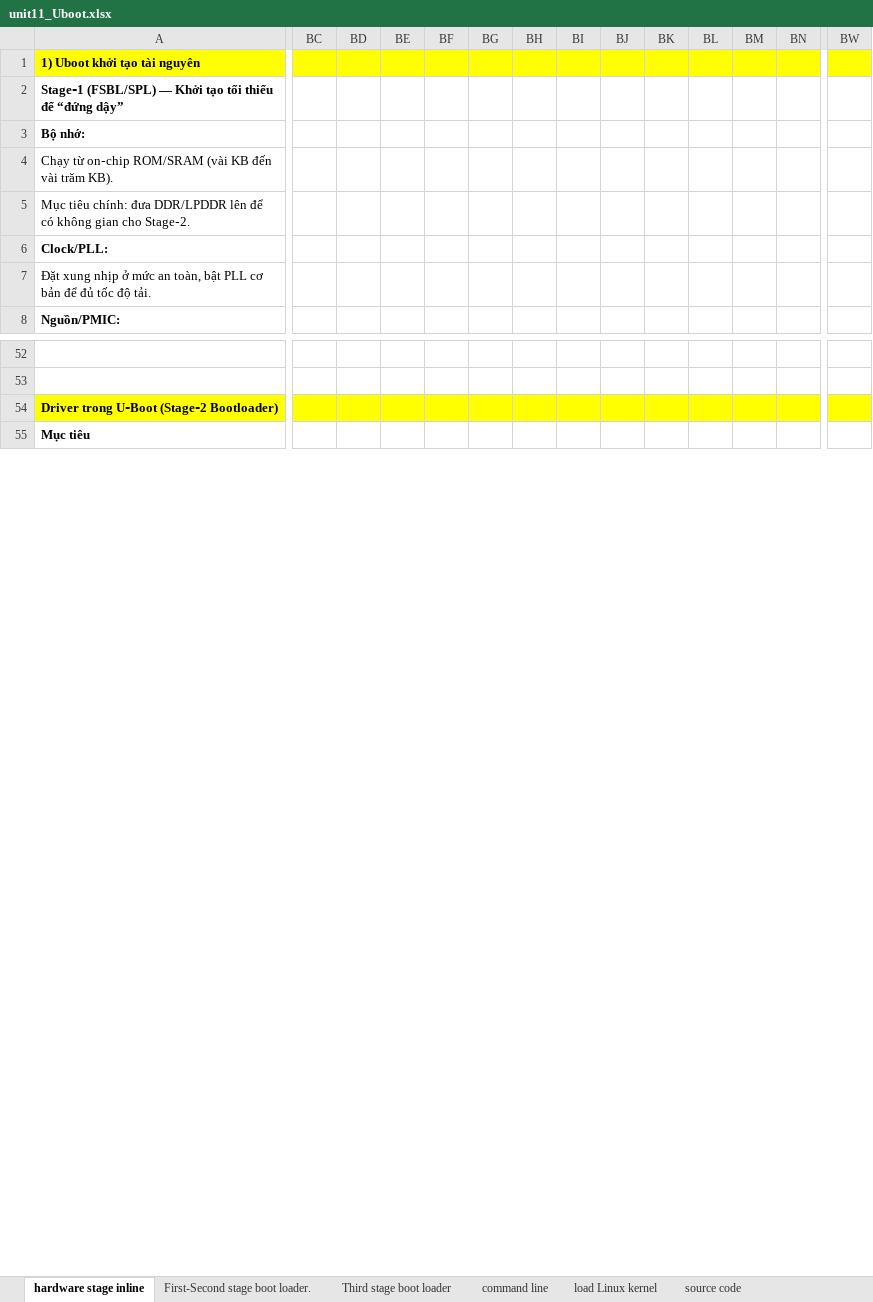
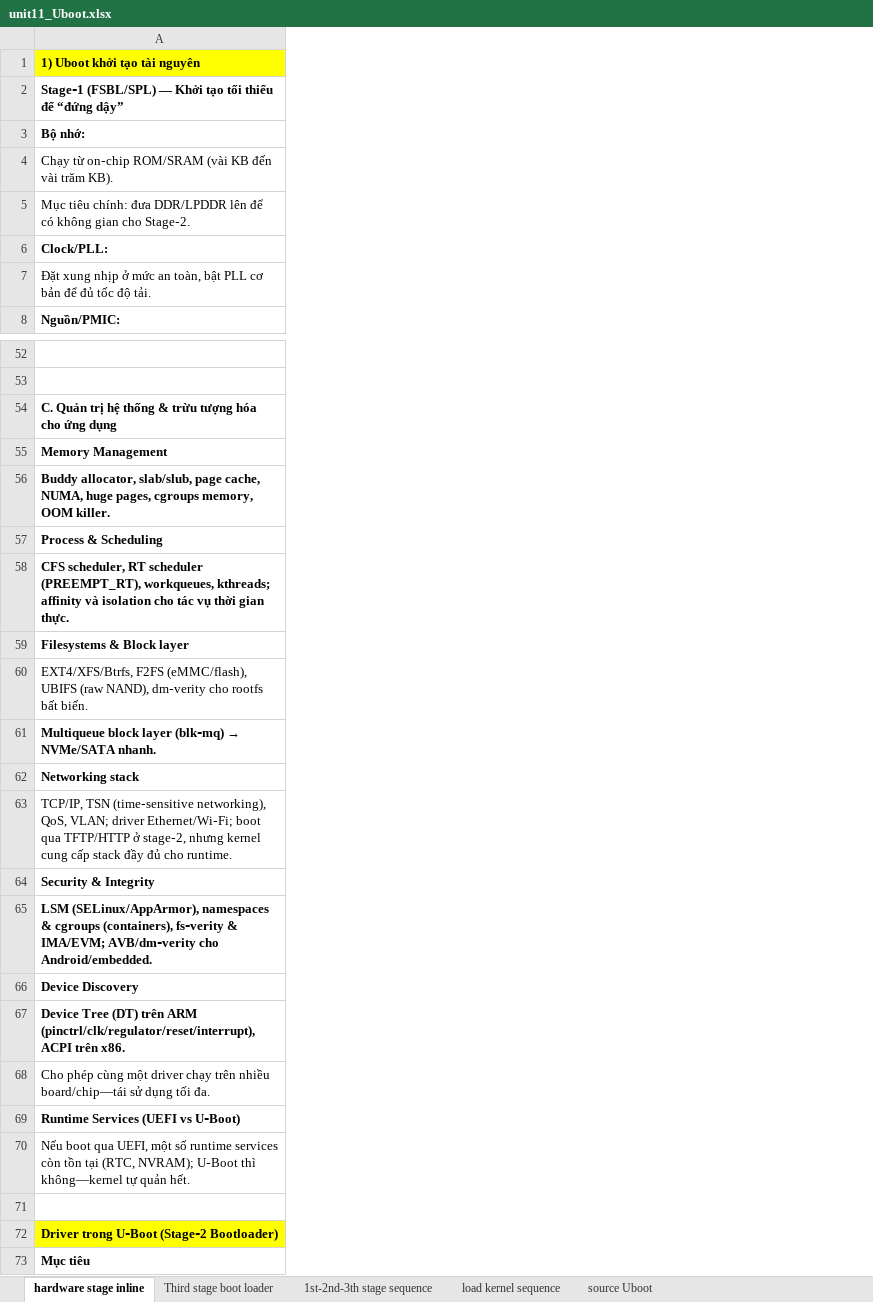
Before and after one commit to liemvu12/Study-Kernel-Linux, an Excel workbook: 01. BaseTraining/unit12_Uboot/unit11_Uboot.xlsx, sheet hardware stage inline, drawn as a sheet; only a part is shown, gaps mark what is left out; values as stored, in another font and other column widths than the file's, no borders; removed rows and columns are numbered as before the commit, all else as after; rows hold the shown columns only; the diff covers the shown part only; the diff names each change by its address in the sheet, - before the commit and + after, or states it on an @@ line.

```diff
--- a/01. BaseTraining/unit12_Uboot/unit11_Uboot.xlsx (sheet hardware stage inline)
+++ b/01. BaseTraining/unit12_Uboot/unit11_Uboot.xlsx (sheet hardware stage inline)
-sheet tab: First-Second stage boot loader.
+sheet tab: 1st-2nd-3th stage sequence
-sheet tab: load Linux kernel
+sheet tab: load kernel sequence
-sheet tab: source code
+sheet tab: source Uboot
-sheet tab: command line
@@ sheet tab order changed: hardware stage inline | Third stage boot loader | 1st-2nd-3th stage sequence | load kernel sequence | source Uboot @@
-column BC, empty
-column BD, empty
-column BE, empty
-column BF, empty
-column BG, empty
-column BH, empty
-column BI, empty
-column BJ, empty
-column BK, empty
-column BL, empty
-column BM, empty
-column BN, empty
-column BW, empty
+row 54: C. Quản trị hệ thống & trừu tượng hóa cho ứng dụng
+row 55: Memory Management
+row 56: Buddy allocator, slab/slub, page cache, NUMA, huge pages, cgroups memory, OOM killer.
+row 57: Process & Scheduling
+row 58: CFS scheduler, RT scheduler (PREEMPT_RT), workqueues, kthreads; affinity và isolation cho tác vụ thời gian thực.
+row 59: Filesystems & Block layer
+row 60: EXT4/XFS/Btrfs, F2FS (eMMC/flash), UBIFS (raw NAND), dm‑verity cho rootfs bất biến.
+row 61: Multiqueue block layer (blk‑mq) → NVMe/SATA nhanh.
+row 62: Networking stack
+row 63: TCP/IP, TSN (time‑sensitive networking), QoS, VLAN; driver Ethernet/Wi‑Fi; boot qua TFTP/HTTP ở stage‑2, nhưng kernel cung cấp stack đầy đủ cho runtime.
+row 64: Security & Integrity
+row 65: LSM (SELinux/AppArmor), namespaces & cgroups (containers), fs‑verity & IMA/EVM; AVB/dm‑verity cho Android/embedded.
+row 66: Device Discovery
+row 67: Device Tree (DT) trên ARM (pinctrl/clk/regulator/reset/interrupt), ACPI trên x86.
+row 68: Cho phép cùng một driver chạy trên nhiều board/chip—tái sử dụng tối đa.
+row 69: Runtime Services (UEFI vs U‑Boot)
+row 70: Nếu boot qua UEFI, một số runtime services còn tồn tại (RTC, NVRAM); U‑Boot thì không—kernel tự quản hết.
+row 71: (empty)
```
Also changed, not shown: 8 removed columns elsewhere in this sheet, sheet 1st-2nd-3th stage sequence, sheet Third stage boot loader, sheet source Uboot, charts or pictures, 01. BaseTraining/unit0_Sematic_SoDoNguyenLy/unit0_SoCLever-BSP running.xlsx.
